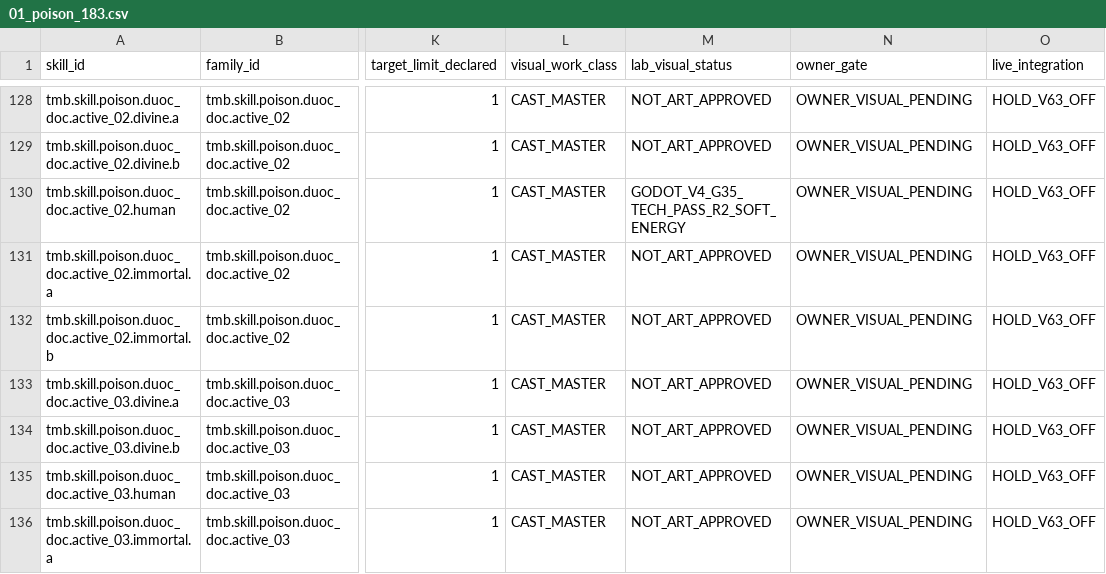
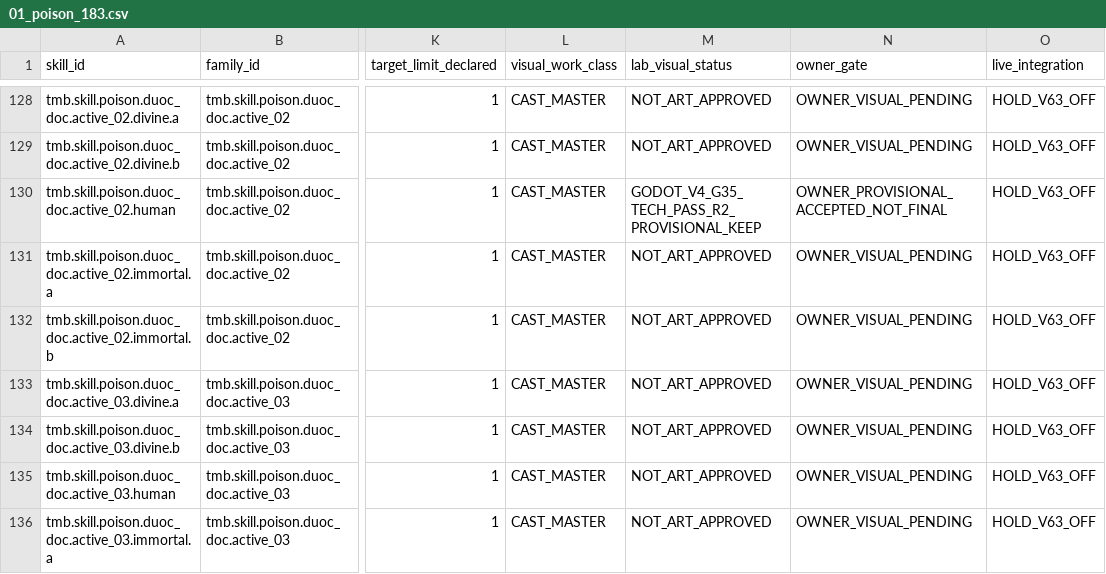
Before and after one commit to vuanhtuan161094-byte/TongMonBaDao, a CSV file: docs/operations/vfx_school_ledgers/01_poison_183.csv, drawn as a sheet; only a part is shown, gaps mark what is left out; the diff names each change by its address in the sheet, - before the commit and + after, or states it on an @@ line.

Commit message:
docs(poi13): owner provisional acceptance of soft-energy R2, no final art pass

```diff
--- a/docs/operations/vfx_school_ledgers/01_poison_183.csv
+++ b/docs/operations/vfx_school_ledgers/01_poison_183.csv
-M130 (lab_visual_status): GODOT_V4_G35_TECH_PASS_R2_SOFT_ENERGY
+M130 (lab_visual_status): GODOT_V4_G35_TECH_PASS_R2_PROVISIONAL_KEEP
-N130 (owner_gate): OWNER_VISUAL_PENDING
+N130 (owner_gate): OWNER_PROVISIONAL_ACCEPTED_NOT_FINAL
```
Also changed, not shown: 1 other file.
